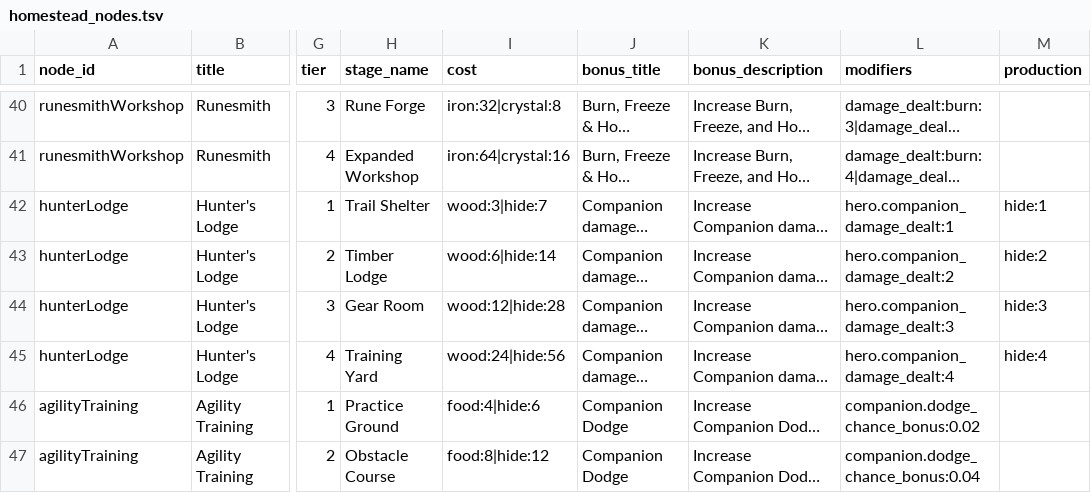
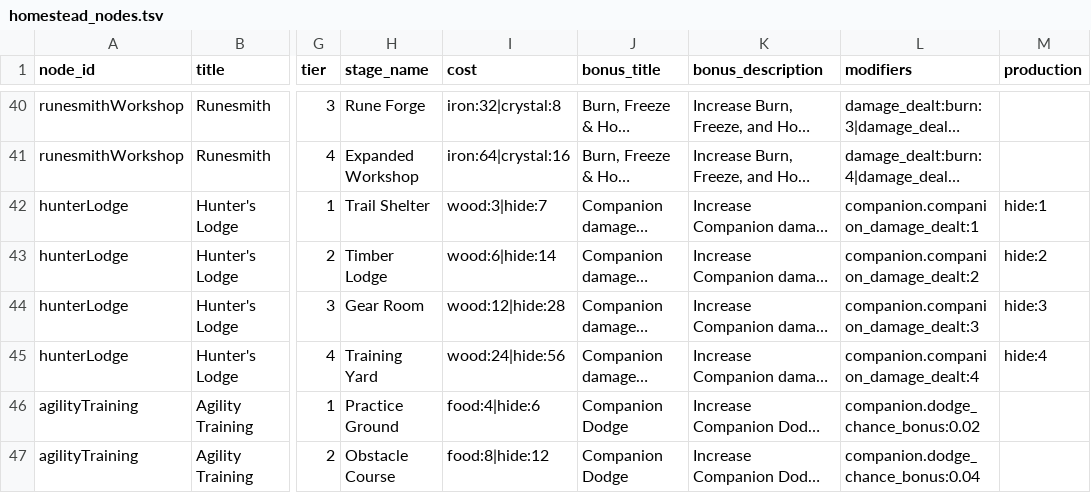
Before and after one commit to Talyen/Trinket, a TSV file: ContentManifest/homestead_nodes.tsv, drawn as a sheet; only a part is shown, gaps mark what is left out; long unchanged cells end in …; the diff names each change by its address in the sheet, - before the commit and + after, or states it on an @@ line.

Commit message:
feat(content): harden codegen validation and unify reward persistence
- Schema-driven trigger/modifier DSL validation with duplicate and type checks
- Smooth level 1-40 loot curve and Hunter's Lodge companion-scope fix
- Consolidate labyrinth sanitizer and BattleRewardPlan settlement ownership
- Scrape-backed stage/art/event ID validation and encode-profile asset hashes

```diff
--- a/ContentManifest/homestead_nodes.tsv
+++ b/ContentManifest/homestead_nodes.tsv
-L42 (modifiers): hero.companion_damage_dealt:1
+L42 (modifiers): companion.companion_damage_dealt:1
-L43 (modifiers): hero.companion_damage_dealt:2
+L43 (modifiers): companion.companion_damage_dealt:2
-L44 (modifiers): hero.companion_damage_dealt:3
+L44 (modifiers): companion.companion_damage_dealt:3
-L45 (modifiers): hero.companion_damage_dealt:4
+L45 (modifiers): companion.companion_damage_dealt:4
```
Also changed, not shown: 55 other files.
